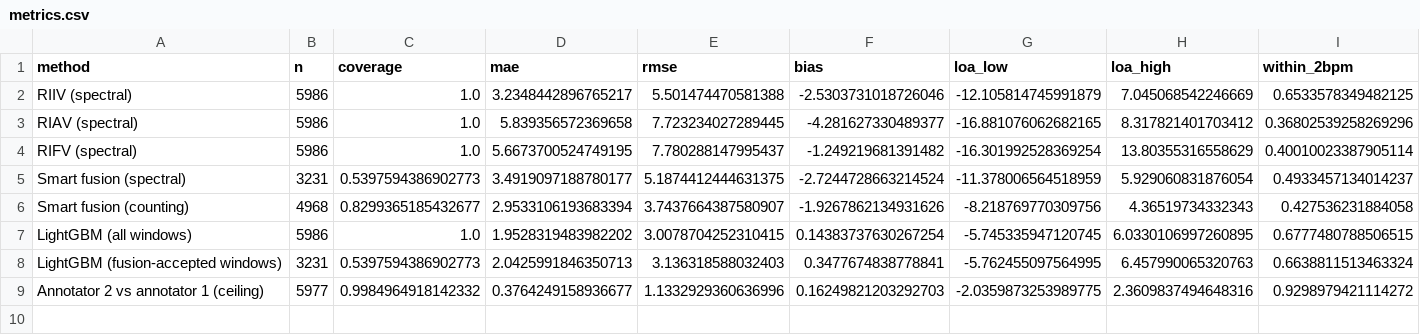
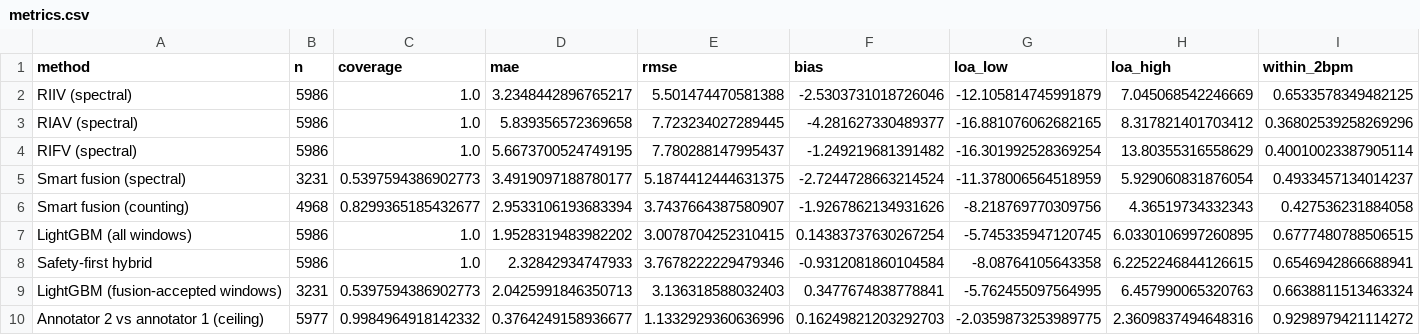
Before and after one commit to Joshhsu921/ppg-respiratory-rate, a CSV file: results/metrics.csv, drawn as a sheet; only a part is shown; rows hold the shown columns only; the diff names each change by its address in the sheet, - before the commit and + after, or states it on an @@ line.

```diff
--- a/results/metrics.csv
+++ b/results/metrics.csv
+row 8: Safety-first hybrid | 5986 | 1.0 | 2.32842934747933 | 3.7678222229479346 | -0.9312081860104584 | -8.08764105643358 | 6.2252246844126615 | 0.6546942866688941
```
Also changed, not shown: results/mae_by_rr_band.csv, 6 other files.
